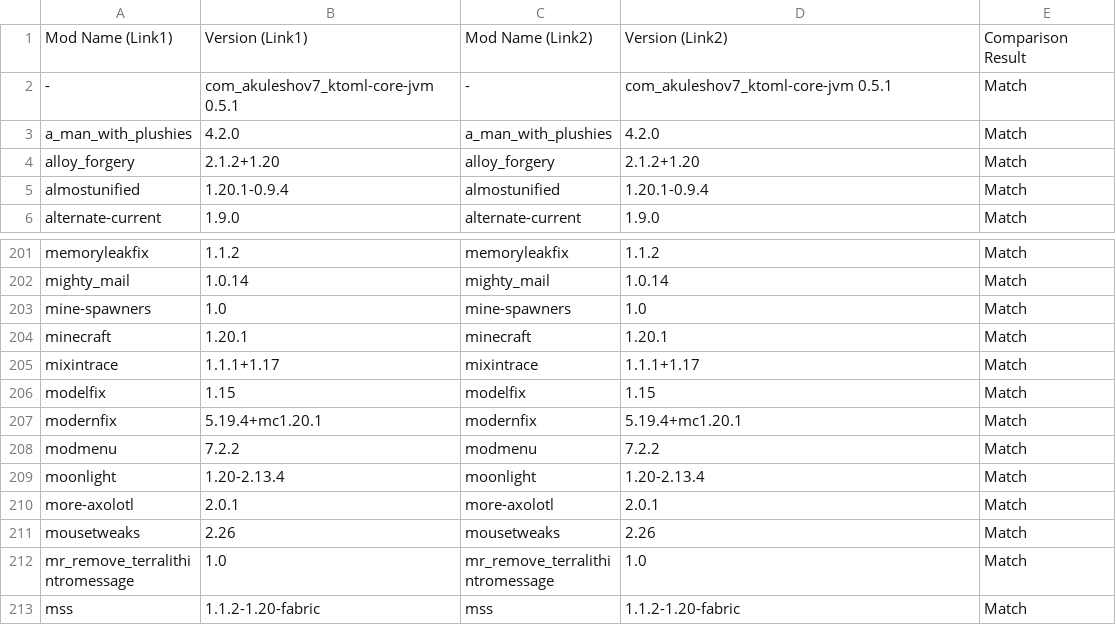
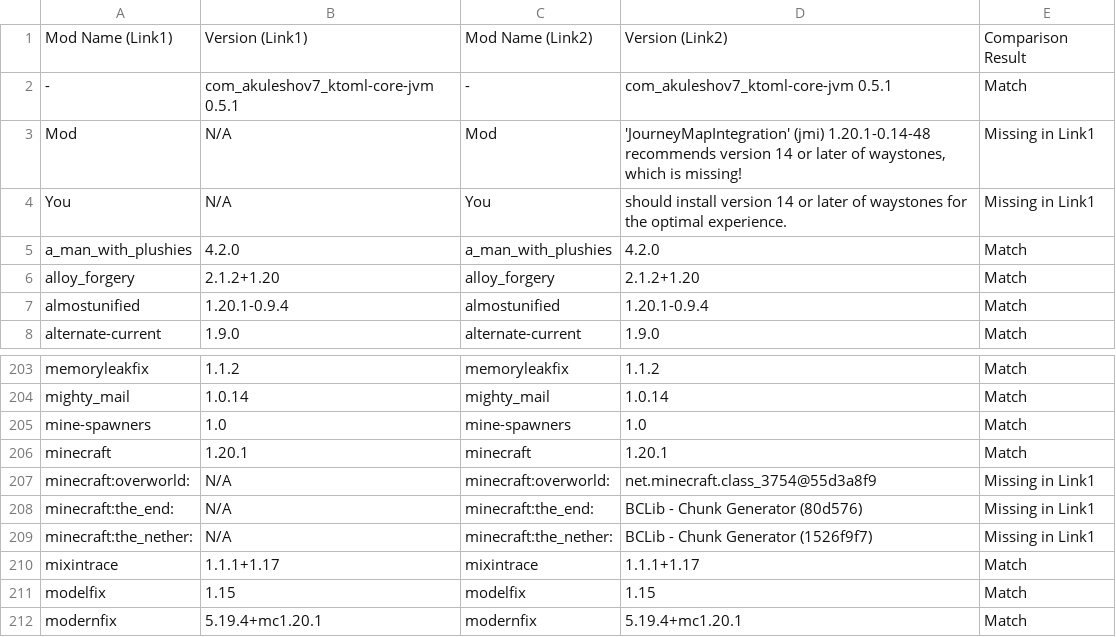
Before and after one commit to Recon1991/Minecraft-mod-version-comparer, a CSV file: mod_comparison.csv, drawn as a sheet; only a part is shown, gaps mark what is left out; the shorter side is filled out with more unchanged rows; the diff names each change by its address in the sheet, - before the commit and + after, or states it on an @@ line.

```diff
--- a/mod_comparison.csv
+++ b/mod_comparison.csv
+row 3: Mod | N/A | Mod | 'JourneyMapIntegration' (jmi) 1.20.1-0.14-48 recommends version 14 or later of waystones, which is missing! | Missing in Link1
+row 4: You | N/A | You | should install version 14 or later of waystones for the optimal experience. | Missing in Link1
+row 207: minecraft:overworld: | N/A | minecraft:overworld: | net.minecraft.class_3754@55d3a8f9 | Missing in Link1
+row 208: minecraft:the_end: | N/A | minecraft:the_end: | BCLib - Chunk Generator (80d576) | Missing in Link1
+row 209: minecraft:the_nether: | N/A | minecraft:the_nether: | BCLib - Chunk Generator (1526f9f7) | Missing in Link1
```
Also changed, not shown: 1 other file.
